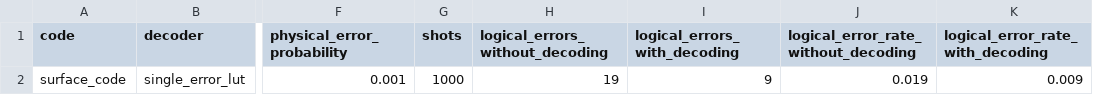
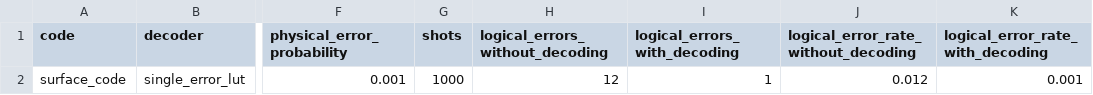
Before and after one commit to kguerns/accelerated-library-integrations, a CSV file: CUDA-Q-QEC/results/surface_brev_l4.csv, drawn as a sheet; only a part is shown, gaps mark what is left out; the diff names each change by its address in the sheet, - before the commit and + after, or states it on an @@ line.

```diff
--- a/CUDA-Q-QEC/results/surface_brev_l4.csv
+++ b/CUDA-Q-QEC/results/surface_brev_l4.csv
-H2 (logical_errors_without_decoding): 19
+H2 (logical_errors_without_decoding): 12
-I2 (logical_errors_with_decoding): 9
+I2 (logical_errors_with_decoding): 1
-J2: 0.019
+J2: 0.012
-K2 (logical_error_rate_with_decoding): 0.009
+K2 (logical_error_rate_with_decoding): 0.001
```
Also changed, not shown: CUDA-Q-QEC/results/cpu_gpu_syndrome_brev_l4.csv, CUDA-Q-QEC/results/steane_brev_l4.csv, 11 other files.
